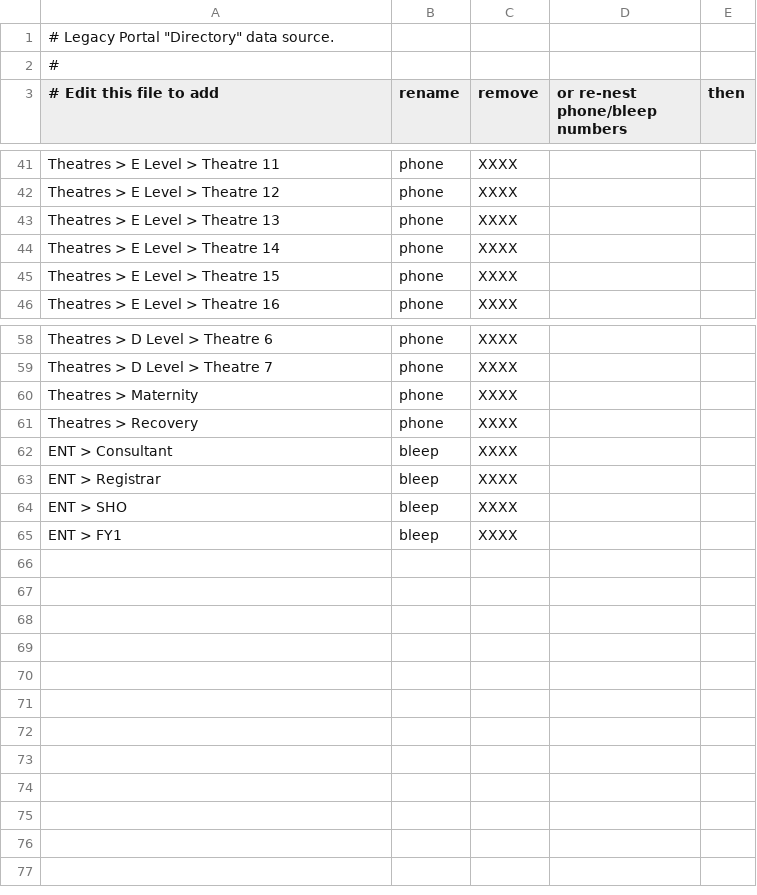
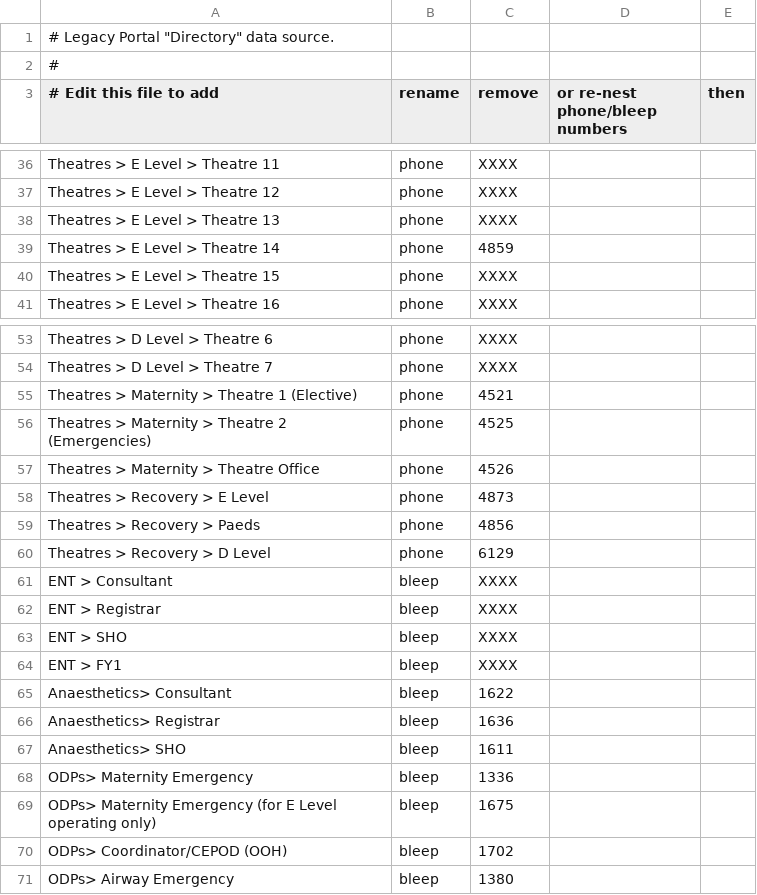
Before and after one commit to fireworks358/RSIChecklist, a CSV file: directory-data.csv, drawn as a sheet; only a part is shown, gaps mark what is left out; the diff covers the shown part only.

Commit message:
Add files via upload

```diff
--- a/directory-data.csv
+++ b/directory-data.csv
@@ -43,3 +38,3 @@ Theatres > E Level > Theatre 12,phone,XXXX,
 Theatres > E Level > Theatre 13,phone,XXXX,
-Theatres > E Level > Theatre 14,phone,XXXX,
+Theatres > E Level > Theatre 14,phone,4859,
 Theatres > E Level > Theatre 15,phone,XXXX,
@@ -59,4 +54,8 @@ Theatres > D Level > Theatre 6,phone,XXXX,
 Theatres > D Level > Theatre 7,phone,XXXX,
-Theatres > Maternity,phone,XXXX,
-Theatres > Recovery,phone,XXXX,
+Theatres > Maternity > Theatre 1 (Elective),phone,4521,
+Theatres > Maternity > Theatre 2 (Emergencies),phone,4525,
+Theatres > Maternity > Theatre Office,phone,4526,
+Theatres > Recovery > E Level,phone,4873,
+Theatres > Recovery > Paeds,phone,4856,
+Theatres > Recovery > D Level,phone,6129,
 ENT > Consultant,bleep,XXXX,
@@ -65 +64,8 @@ ENT > SHO,bleep,XXXX,
 ENT > FY1,bleep,XXXX,
+Anaesthetics> Consultant,bleep,1622,
+Anaesthetics> Registrar,bleep,1636,
+Anaesthetics> SHO,bleep,1611,
+ODPs> Maternity Emergency,bleep,1336,
+ODPs> Maternity Emergency (for E Level operating only),bleep,1675,
+ODPs> Coordinator/CEPOD (OOH),bleep,1702,
+ODPs> Airway Emergency,bleep,1380,
```
Also changed, not shown: 5 removed rows and 2 edited cells elsewhere in this file.
